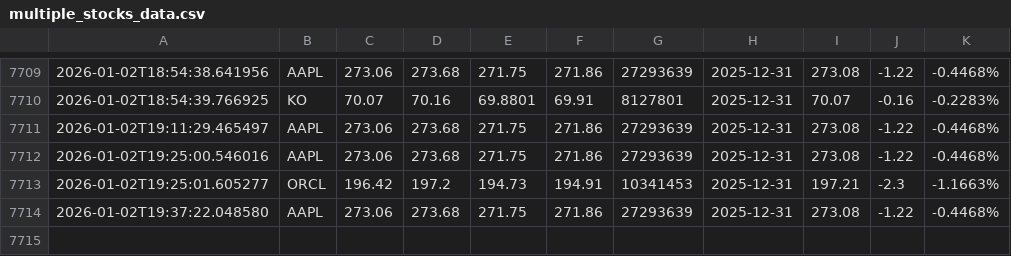
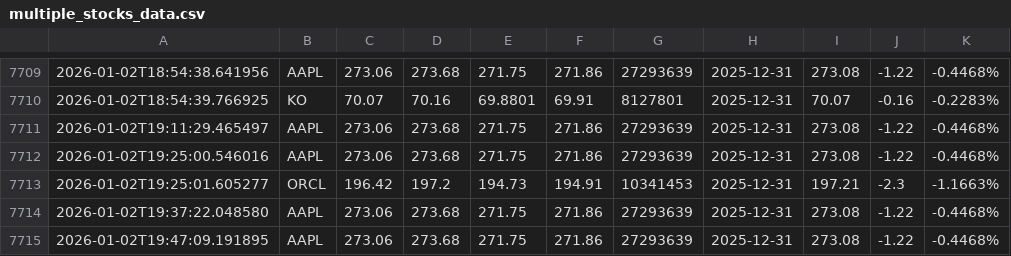
Before and after one commit to naresh-github-2005/Stock-Data-Collector, a CSV file: multiple_stocks_data.csv, drawn as a sheet; only a part is shown, gaps mark what is left out.

```diff
--- a/multiple_stocks_data.csv
+++ b/multiple_stocks_data.csv
@@ -7714 +7714,2 @@
 2026-01-02T19:37:22.048580,AAPL,273.06,273.68,271.75,271.86,27293639,2025-12-31,273.08,-1.22,-0.4468%
+2026-01-02T19:47:09.191895,AAPL,273.06,273.68,271.75,271.86,27293639,2025-12-31,273.08,-1.22,-0.4468%
```
